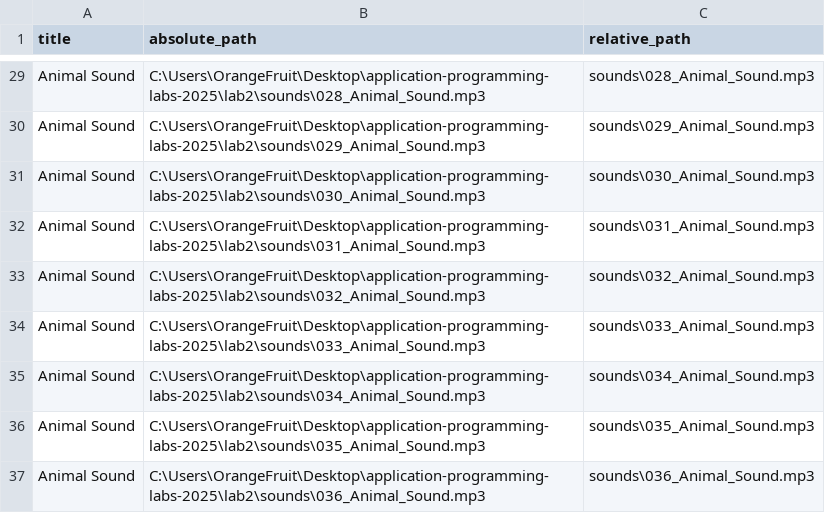
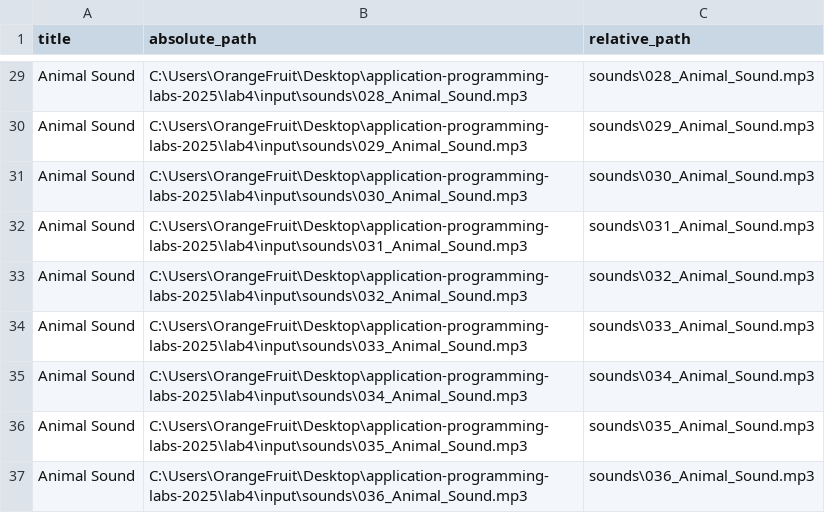
Before and after one commit to itsecd/application-programming-labs-2025, a CSV file: lab4/input/annotations.csv, drawn as a sheet; only a part is shown, gaps mark what is left out; the diff covers the shown part only; the diff names each change by its address in the sheet, - before the commit and + after, or states it on an @@ line.

```diff
--- a/lab4/input/annotations.csv
+++ b/lab4/input/annotations.csv
-B29 (absolute_path): C:\Users\OrangeFruit\Desktop\application-programming-labs-2025\lab2\sounds\028_Animal_Sound.mp3
+B29 (absolute_path): C:\Users\OrangeFruit\Desktop\application-programming-labs-2025\lab4\input\sounds\028_Animal_Sound.mp3
-B30 (absolute_path): C:\Users\OrangeFruit\Desktop\application-programming-labs-2025\lab2\sounds\029_Animal_Sound.mp3
+B30 (absolute_path): C:\Users\OrangeFruit\Desktop\application-programming-labs-2025\lab4\input\sounds\029_Animal_Sound.mp3
-B31 (absolute_path): C:\Users\OrangeFruit\Desktop\application-programming-labs-2025\lab2\sounds\030_Animal_Sound.mp3
+B31 (absolute_path): C:\Users\OrangeFruit\Desktop\application-programming-labs-2025\lab4\input\sounds\030_Animal_Sound.mp3
-B32 (absolute_path): C:\Users\OrangeFruit\Desktop\application-programming-labs-2025\lab2\sounds\031_Animal_Sound.mp3
+B32 (absolute_path): C:\Users\OrangeFruit\Desktop\application-programming-labs-2025\lab4\input\sounds\031_Animal_Sound.mp3
-B33 (absolute_path): C:\Users\OrangeFruit\Desktop\application-programming-labs-2025\lab2\sounds\032_Animal_Sound.mp3
+B33 (absolute_path): C:\Users\OrangeFruit\Desktop\application-programming-labs-2025\lab4\input\sounds\032_Animal_Sound.mp3
-B34 (absolute_path): C:\Users\OrangeFruit\Desktop\application-programming-labs-2025\lab2\sounds\033_Animal_Sound.mp3
+B34 (absolute_path): C:\Users\OrangeFruit\Desktop\application-programming-labs-2025\lab4\input\sounds\033_Animal_Sound.mp3
-B35 (absolute_path): C:\Users\OrangeFruit\Desktop\application-programming-labs-2025\lab2\sounds\034_Animal_Sound.mp3
+B35 (absolute_path): C:\Users\OrangeFruit\Desktop\application-programming-labs-2025\lab4\input\sounds\034_Animal_Sound.mp3
-B36 (absolute_path): C:\Users\OrangeFruit\Desktop\application-programming-labs-2025\lab2\sounds\035_Animal_Sound.mp3
+B36 (absolute_path): C:\Users\OrangeFruit\Desktop\application-programming-labs-2025\lab4\input\sounds\035_Animal_Sound.mp3
-B37 (absolute_path): C:\Users\OrangeFruit\Desktop\application-programming-labs-2025\lab2\sounds\036_Animal_Sound.mp3
+B37 (absolute_path): C:\Users\OrangeFruit\Desktop\application-programming-labs-2025\lab4\input\sounds\036_Animal_Sound.mp3
```
Also changed, not shown: 27 edited cells elsewhere in this file, lab4/output/df.csv, 2 other files.
